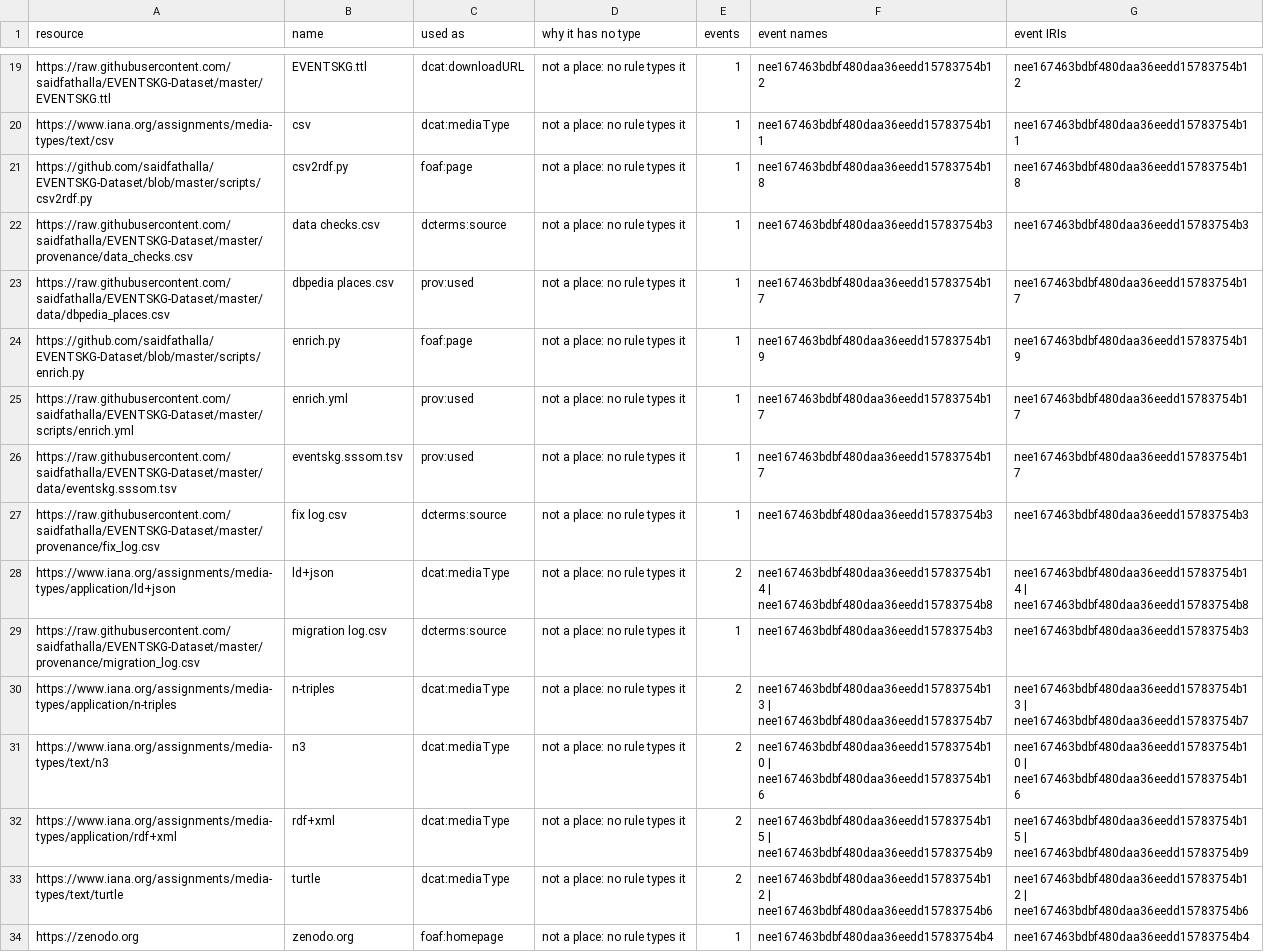
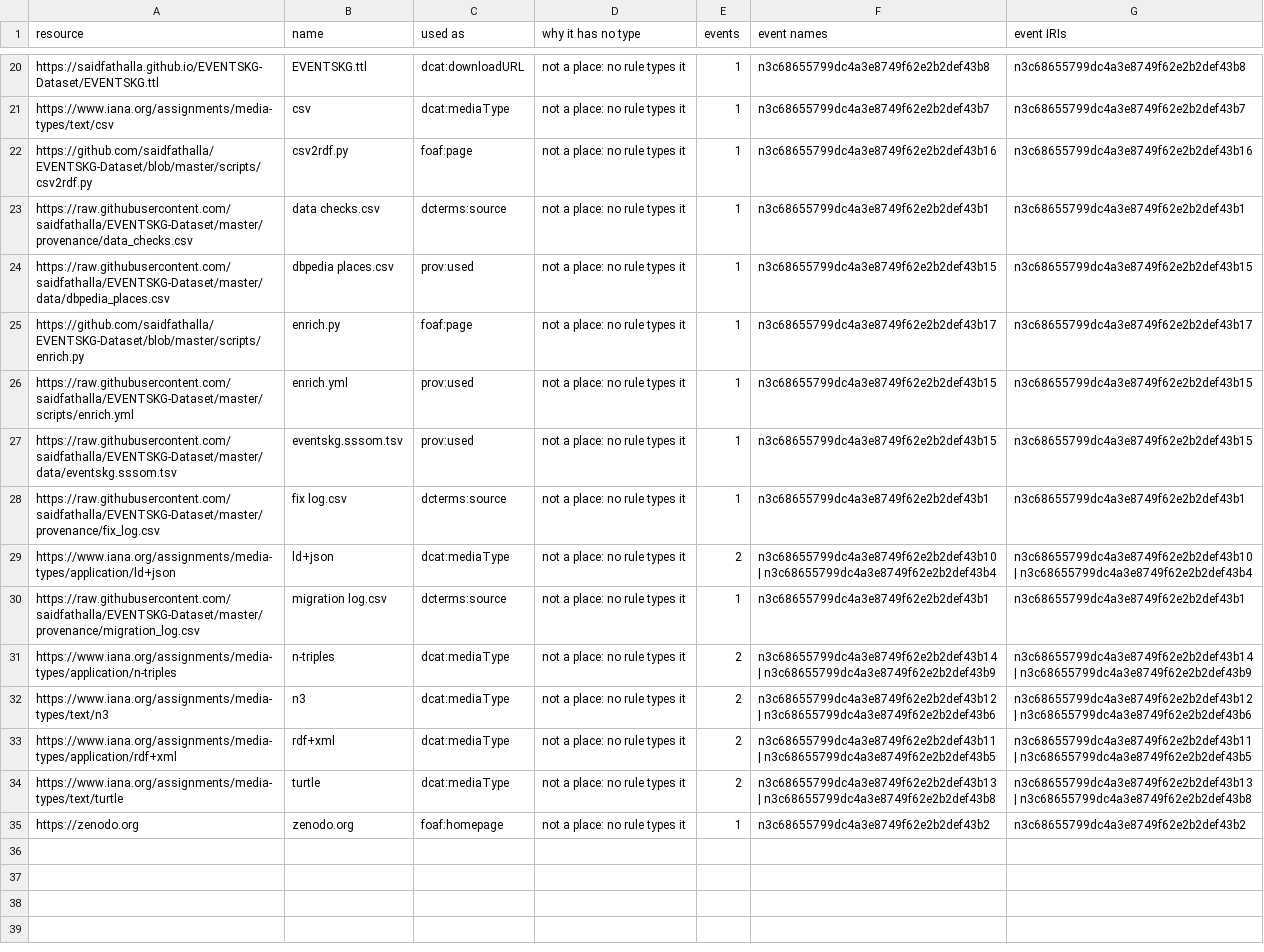
Before and after one commit to saidfathalla/EVENTSKG-Dataset, a CSV file: provenance/enrich_untyped.csv, drawn as a sheet; only a part is shown, gaps mark what is left out; addresses are those after the commit; the diff covers the shown part only; the diff names each change by its address in the sheet, - before the commit and + after, or states it on an @@ line.

```diff
--- a/provenance/enrich_untyped.csv
+++ b/provenance/enrich_untyped.csv
-A20 (resource): https://raw.githubusercontent.com/saidfathalla/EVENTSKG-Dataset/master/EVENTSKG.ttl
+A20 (resource): https://saidfathalla.github.io/EVENTSKG-Dataset/EVENTSKG.ttl
-F20 (event names): nee167463bdbf480daa36eedd15783754b12
+F20 (event names): n3c68655799dc4a3e8749f62e2b2def43b8
-G20 (event IRIs): nee167463bdbf480daa36eedd15783754b12
+G20 (event IRIs): n3c68655799dc4a3e8749f62e2b2def43b8
-F21 (event names): nee167463bdbf480daa36eedd15783754b11
+F21 (event names): n3c68655799dc4a3e8749f62e2b2def43b7
-G21 (event IRIs): nee167463bdbf480daa36eedd15783754b11
+G21 (event IRIs): n3c68655799dc4a3e8749f62e2b2def43b7
-F22 (event names): nee167463bdbf480daa36eedd15783754b18
+F22 (event names): n3c68655799dc4a3e8749f62e2b2def43b16
-G22 (event IRIs): nee167463bdbf480daa36eedd15783754b18
+G22 (event IRIs): n3c68655799dc4a3e8749f62e2b2def43b16
-F23 (event names): nee167463bdbf480daa36eedd15783754b3
+F23 (event names): n3c68655799dc4a3e8749f62e2b2def43b1
-G23 (event IRIs): nee167463bdbf480daa36eedd15783754b3
+G23 (event IRIs): n3c68655799dc4a3e8749f62e2b2def43b1
-F24 (event names): nee167463bdbf480daa36eedd15783754b17
+F24 (event names): n3c68655799dc4a3e8749f62e2b2def43b15
-G24 (event IRIs): nee167463bdbf480daa36eedd15783754b17
+G24 (event IRIs): n3c68655799dc4a3e8749f62e2b2def43b15
-F25 (event names): nee167463bdbf480daa36eedd15783754b19
+F25 (event names): n3c68655799dc4a3e8749f62e2b2def43b17
-G25 (event IRIs): nee167463bdbf480daa36eedd15783754b19
+G25 (event IRIs): n3c68655799dc4a3e8749f62e2b2def43b17
-F26:F27 (event names): nee167463bdbf480daa36eedd15783754b17
+F26:F27 (event names): n3c68655799dc4a3e8749f62e2b2def43b15
-G26:G27 (event IRIs): nee167463bdbf480daa36eedd15783754b17
+G26:G27 (event IRIs): n3c68655799dc4a3e8749f62e2b2def43b15
-F28 (event names): nee167463bdbf480daa36eedd15783754b3
+F28 (event names): n3c68655799dc4a3e8749f62e2b2def43b1
-G28 (event IRIs): nee167463bdbf480daa36eedd15783754b3
+G28 (event IRIs): n3c68655799dc4a3e8749f62e2b2def43b1
-F29 (event names): nee167463bdbf480daa36eedd15783754b14 | nee167463bdbf480daa36eedd15783754b8
+F29 (event names): n3c68655799dc4a3e8749f62e2b2def43b10 | n3c68655799dc4a3e8749f62e2b2def43b4
-G29 (event IRIs): nee167463bdbf480daa36eedd15783754b14 | nee167463bdbf480daa36eedd15783754b8
+G29 (event IRIs): n3c68655799dc4a3e8749f62e2b2def43b10 | n3c68655799dc4a3e8749f62e2b2def43b4
-F30 (event names): nee167463bdbf480daa36eedd15783754b3
+F30 (event names): n3c68655799dc4a3e8749f62e2b2def43b1
-G30 (event IRIs): nee167463bdbf480daa36eedd15783754b3
+G30 (event IRIs): n3c68655799dc4a3e8749f62e2b2def43b1
-F31 (event names): nee167463bdbf480daa36eedd15783754b13 | nee167463bdbf480daa36eedd15783754b7
+F31 (event names): n3c68655799dc4a3e8749f62e2b2def43b14 | n3c68655799dc4a3e8749f62e2b2def43b9
-G31 (event IRIs): nee167463bdbf480daa36eedd15783754b13 | nee167463bdbf480daa36eedd15783754b7
+G31 (event IRIs): n3c68655799dc4a3e8749f62e2b2def43b14 | n3c68655799dc4a3e8749f62e2b2def43b9
-F32 (event names): nee167463bdbf480daa36eedd15783754b10 | nee167463bdbf480daa36eedd15783754b16
+F32 (event names): n3c68655799dc4a3e8749f62e2b2def43b12 | n3c68655799dc4a3e8749f62e2b2def43b6
-G32 (event IRIs): nee167463bdbf480daa36eedd15783754b10 | nee167463bdbf480daa36eedd15783754b16
+G32 (event IRIs): n3c68655799dc4a3e8749f62e2b2def43b12 | n3c68655799dc4a3e8749f62e2b2def43b6
-F33 (event names): nee167463bdbf480daa36eedd15783754b15 | nee167463bdbf480daa36eedd15783754b9
+F33 (event names): n3c68655799dc4a3e8749f62e2b2def43b11 | n3c68655799dc4a3e8749f62e2b2def43b5
-G33 (event IRIs): nee167463bdbf480daa36eedd15783754b15 | nee167463bdbf480daa36eedd15783754b9
+G33 (event IRIs): n3c68655799dc4a3e8749f62e2b2def43b11 | n3c68655799dc4a3e8749f62e2b2def43b5
-F34 (event names): nee167463bdbf480daa36eedd15783754b12 | nee167463bdbf480daa36eedd15783754b6
+F34 (event names): n3c68655799dc4a3e8749f62e2b2def43b13 | n3c68655799dc4a3e8749f62e2b2def43b8
-G34 (event IRIs): nee167463bdbf480daa36eedd15783754b12 | nee167463bdbf480daa36eedd15783754b6
+G34 (event IRIs): n3c68655799dc4a3e8749f62e2b2def43b13 | n3c68655799dc4a3e8749f62e2b2def43b8
-F35 (event names): nee167463bdbf480daa36eedd15783754b4
+F35 (event names): n3c68655799dc4a3e8749f62e2b2def43b2
-G35 (event IRIs): nee167463bdbf480daa36eedd15783754b4
+G35 (event IRIs): n3c68655799dc4a3e8749f62e2b2def43b2
```
Also changed, not shown: 1 added row and 31 edited cells elsewhere in this file, 6 other files.
